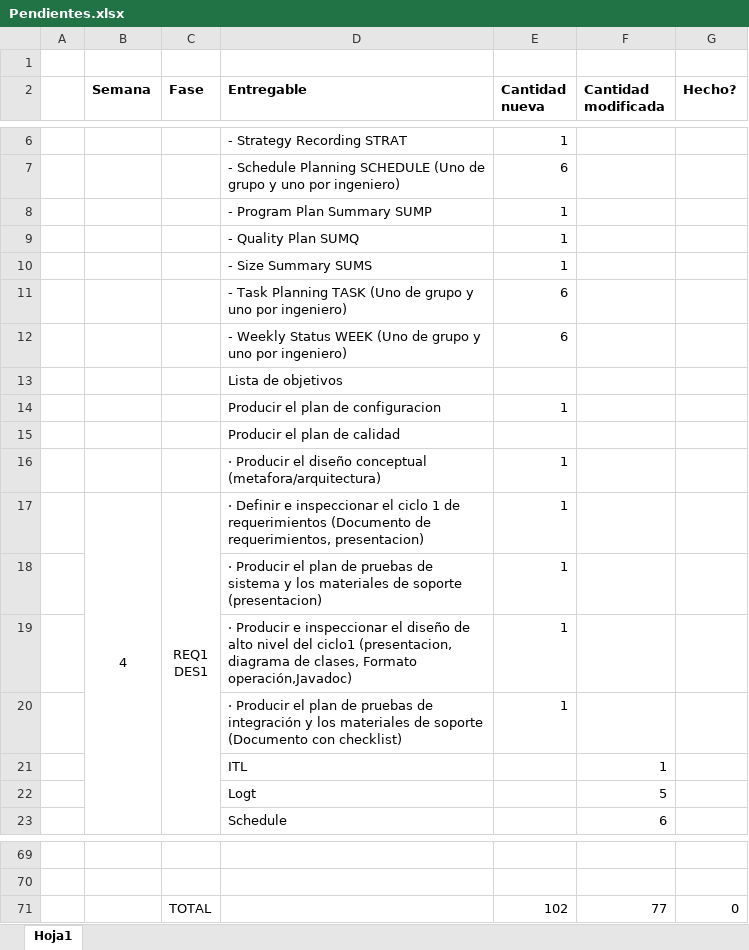
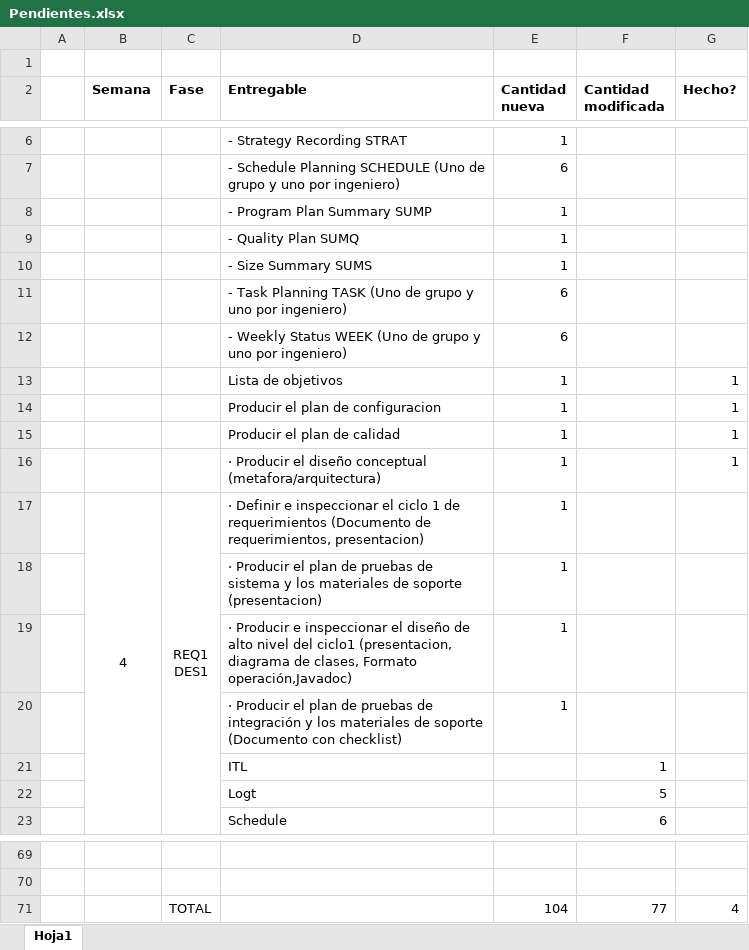
Before and after one commit to adlopezp/iteracion1, an Excel workbook: src/site/resources/Pendientes.xlsx, sheet Hoja1, drawn as a sheet; only a part is shown, gaps mark what is left out; values as stored, in another font and other column widths than the file's, no borders; removed rows and columns are numbered as before the commit, all else as after; the diff names each change by its address in the sheet, - before the commit and + after, or states it on an @@ line.

```diff
--- a/src/site/resources/Pendientes.xlsx (sheet Hoja1)
+++ b/src/site/resources/Pendientes.xlsx (sheet Hoja1)
-row 13:  |  |  | Lista de objetivos
+row 13:  |  |  | Lista de objetivos | 1 |  | 1
-G14 (Hecho?): (empty)
+G14 (Hecho?): 1
-row 15:  |  |  | Producir el plan de calidad
+row 15:  |  |  | Producir el plan de calidad | 1 |  | 1
-G16 (Hecho?): (empty)
+G16 (Hecho?): 1
-E71 (Cantidad nueva): 102
+E71 (Cantidad nueva): 104
-G71 (Hecho?): 0
+G71 (Hecho?): 4
```
Also changed, not shown: 1 other file.
